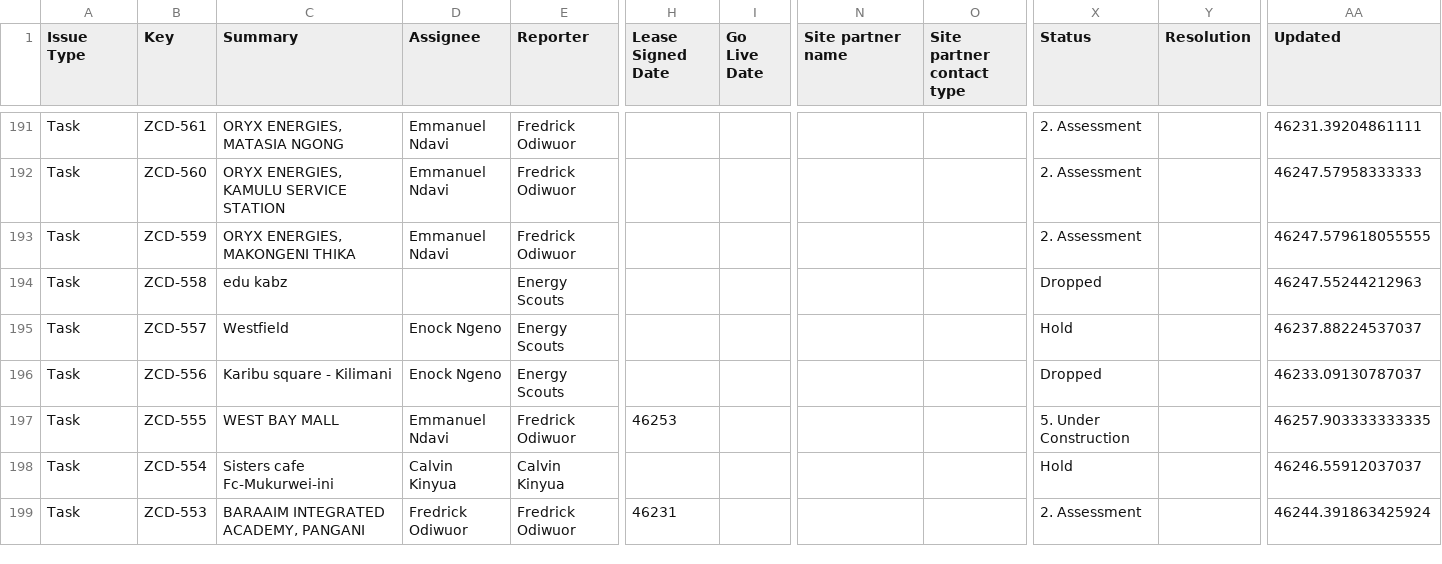
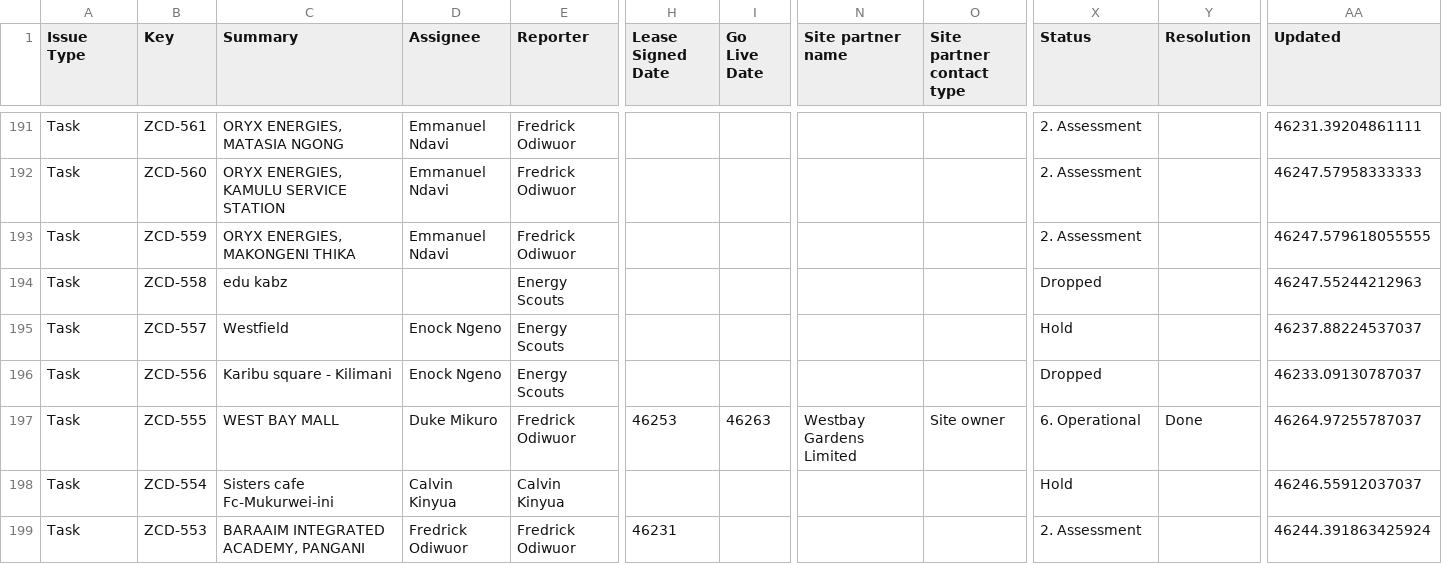
Before and after one commit to keithkinuthiakamauzeno/Network-Overview-Dashboard, a CSV file: data/pipeline.csv, drawn as a sheet; only a part is shown, gaps mark what is left out; the diff covers the shown part only; the diff names each change by its address in the sheet, - before the commit and + after, or states it on an @@ line.

```diff
--- a/data/pipeline.csv
+++ b/data/pipeline.csv
-D197 (Assignee): Emmanuel Ndavi
+D197 (Assignee): Duke Mikuro
-I197 (Go Live Date): (empty)
+I197 (Go Live Date): 46263
-N197 (Site partner name): (empty)
+N197 (Site partner name): Westbay Gardens Limited
-O197 (Site partner contact type): (empty)
+O197 (Site partner contact type): Site owner
-X197 (Status): 5. Under Construction
+X197 (Status): 6. Operational
-Y197 (Resolution): (empty)
+Y197 (Resolution): Done
-AA197 (Updated): 46257.903333333335
+AA197 (Updated): 46264.97255787037
```
Also changed, not shown: 77 edited cells elsewhere in this file.
